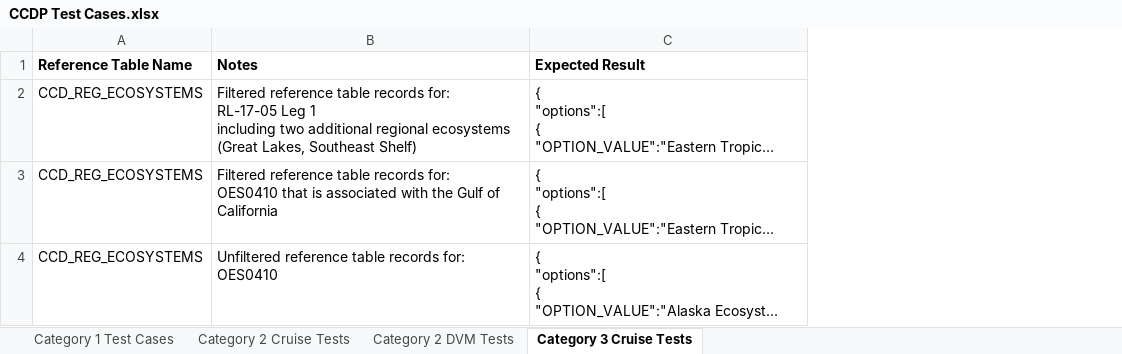
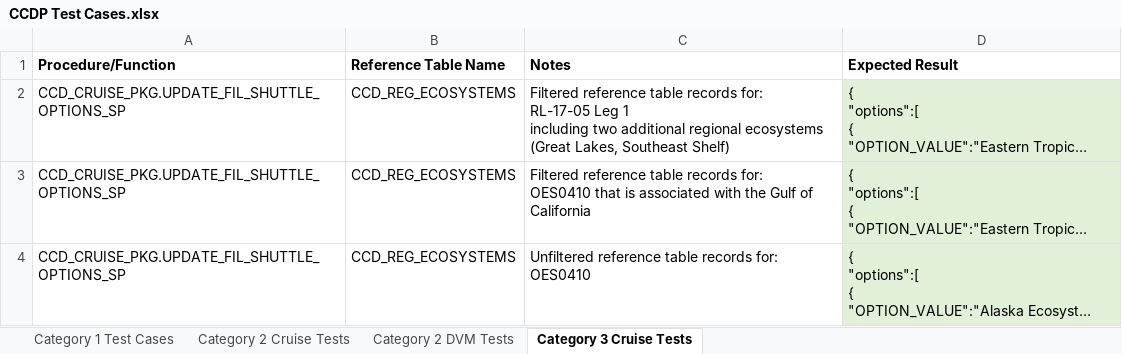
Before and after one commit to noaa-pifsc/Centralized-Cruise-Database, an Excel workbook: docs/packages/CCDP/test_cases/CCDP Test Cases.xlsx, sheet Category 3 Cruise Tests, drawn as a sheet; only a part is shown; long unchanged cells end in …; values as stored, in another font and other column widths than the file's, no borders; addresses are those after the commit; the diff covers the shown part only; the diff names each change by its address in the sheet, - before the commit and + after, or states it on an @@ line.

```diff
--- a/docs/packages/CCDP/test_cases/CCDP Test Cases.xlsx (sheet Category 3 Cruise Tests)
+++ b/docs/packages/CCDP/test_cases/CCDP Test Cases.xlsx (sheet Category 3 Cruise Tests)
+column A (Procedure/Function), rows 2-4: all CCD_CRUISE_PKG.UPDATE_FIL_SHUTTLE_OPTIONS_SP
-D2:D4 fill: none
+D2:D4 fill: #E2F0D9
```
Also changed, not shown: 9 added rows elsewhere in this sheet, docs/Cruise_Leg_DDL_DML_generator.xlsx, 8 other files.
